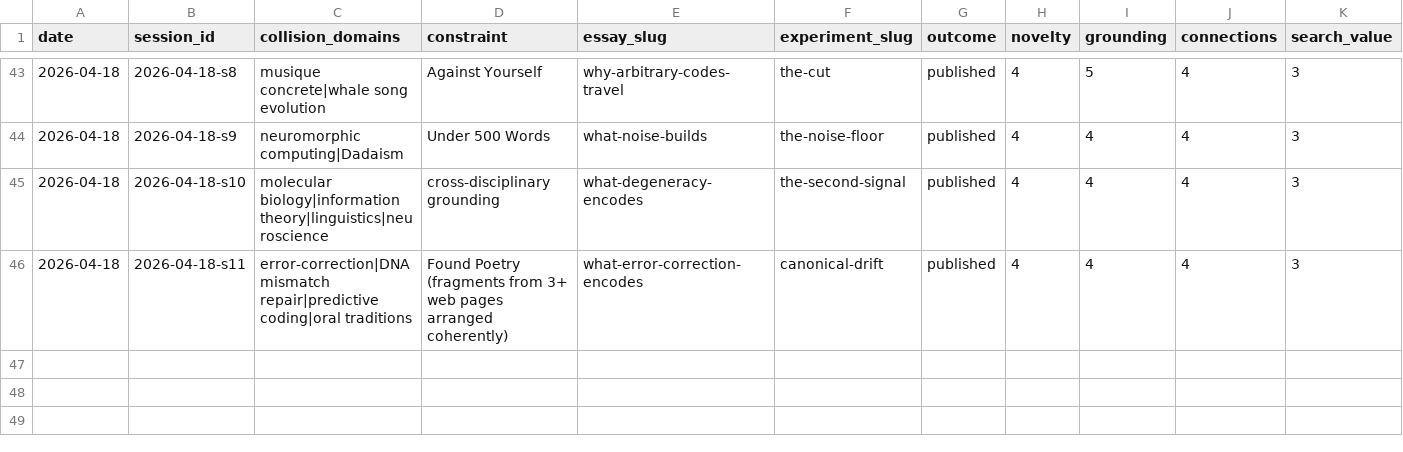
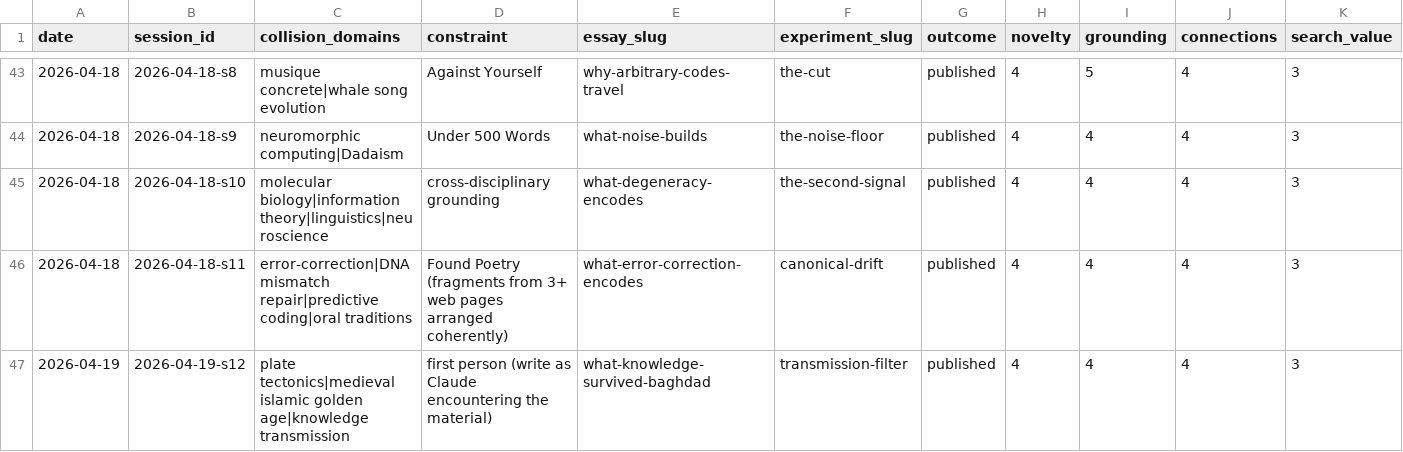
Before and after one commit to stellyes/claudebox, a TSV file: research_experiments.tsv, drawn as a sheet; only a part is shown, gaps mark what is left out; rows hold the shown columns only; the diff names each change by its address in the sheet, - before the commit and + after, or states it on an @@ line.

```diff
--- a/research_experiments.tsv
+++ b/research_experiments.tsv
+row 47: 2026-04-19 | 2026-04-19-s12 | plate tectonics|medieval islamic golden age|knowledge transmission | first person (write as Claude encountering the material) | what-knowledge-survived-baghdad | transmission-filter | published | 4 | 4 | 4 | 3
```
Also changed, not shown: 18 other files.
